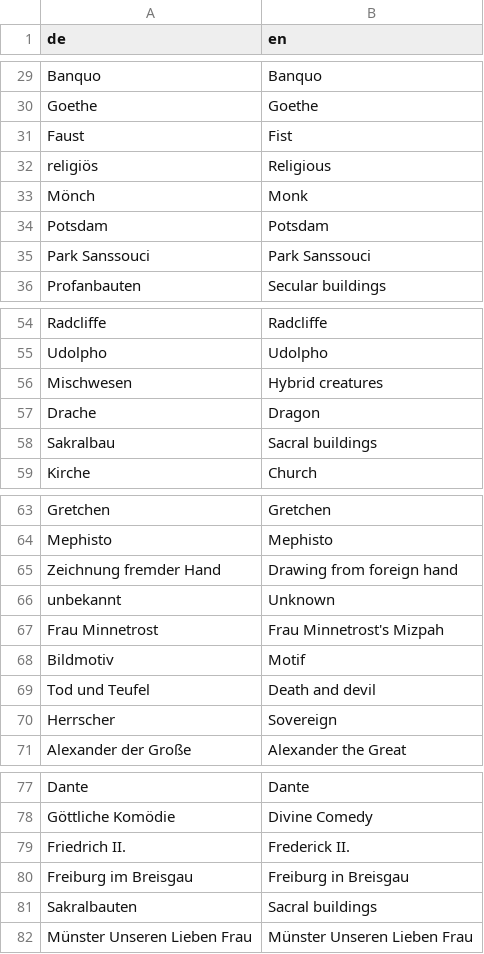
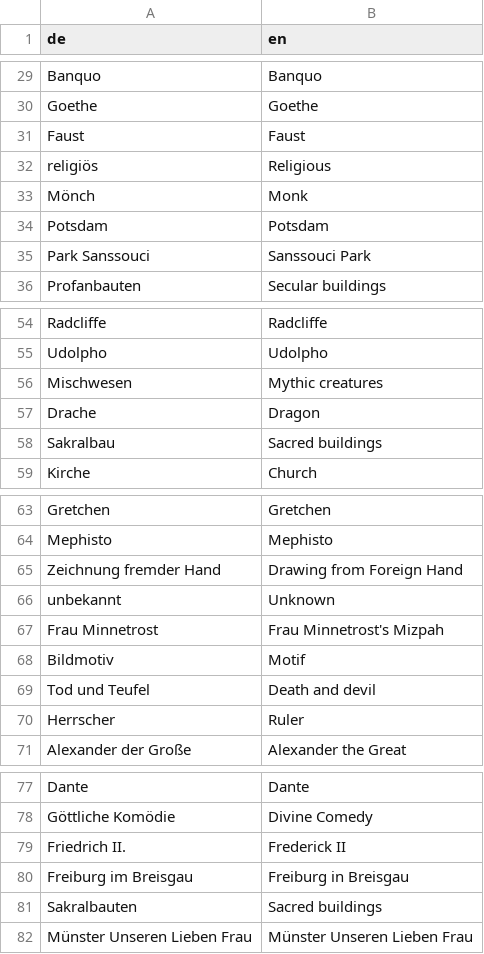
Before and after one commit to cpietsch/fw4, a CSV file: vis/data/transKeyword.csv, drawn as a sheet; only a part is shown, gaps mark what is left out; the diff covers the shown part only.

```diff
--- a/vis/data/transKeyword.csv
+++ b/vis/data/transKeyword.csv
@@ -30,3 +30,3 @@ Banquo,Banquo
 Goethe,Goethe
-Faust,Fist
+Faust,Faust
 religiös,Religious
@@ -34,3 +34,3 @@ Mönch,Monk
 Potsdam,Potsdam
-Park Sanssouci,Park Sanssouci
+Park Sanssouci,Sanssouci Park
 Profanbauten,Secular buildings
@@ -55,5 +55,5 @@ Radcliffe,Radcliffe
 Udolpho,Udolpho
-Mischwesen,Hybrid creatures
+Mischwesen,Mythic creatures
 Drache,Dragon
-Sakralbau,Sacral buildings
+Sakralbau,Sacred buildings
 Kirche,Church
@@ -64,3 +64,3 @@ Gretchen,Gretchen
 Mephisto,Mephisto
-Zeichnung fremder Hand,Drawing from foreign hand
+Zeichnung fremder Hand,Drawing from Foreign Hand
 unbekannt,Unknown
@@ -69,3 +69,3 @@ Bildmotiv,Motif
 Tod und Teufel,Death and devil
-Herrscher,Sovereign
+Herrscher,Ruler
 Alexander der Große,Alexander the Great
@@ -78,5 +78,5 @@ Dante,Dante
 Göttliche Komödie,Divine Comedy
-Friedrich II.,Frederick II.
+Friedrich II.,Frederick II
 Freiburg im Breisgau,Freiburg in Breisgau
-Sakralbauten,Sacral buildings
+Sakralbauten,Sacred buildings
 Münster Unseren Lieben Frau,Münster Unseren Lieben Frau
```
Also changed, not shown: 41 edited cells elsewhere in this file, vis/data/timeline.csv.
